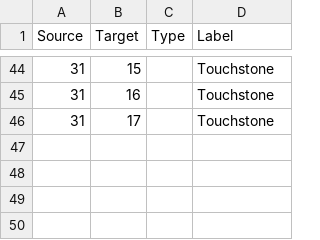
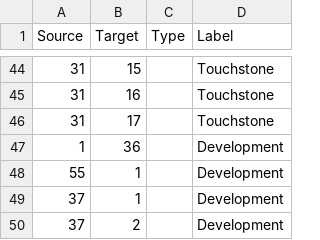
Before and after one commit to vwtyler/coopmaps, a CSV file: arkansas/data/aecc-edges.csv, drawn as a sheet; only a part is shown, gaps mark what is left out; the diff names each change by its address in the sheet, - before the commit and + after, or states it on an @@ line.

```diff
--- a/arkansas/data/aecc-edges.csv
+++ b/arkansas/data/aecc-edges.csv
+row 47: 1 | 36 |  | Development
+row 48: 55 | 1 |  | Development
+row 49: 37 | 1 |  | Development
+row 50: 37 | 2 |  | Development
```
Also changed, not shown: arkansas/data/aecc-geocoded-nodes.csv, 4 other files.
